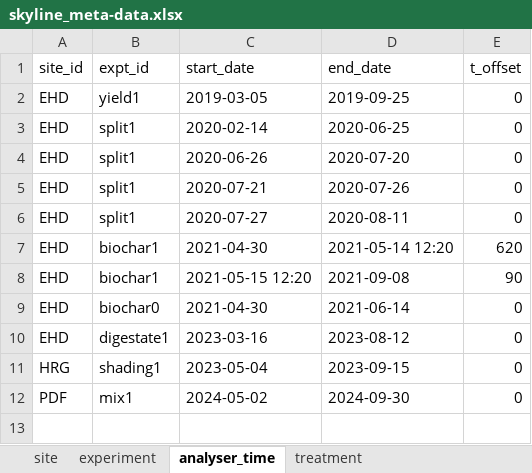
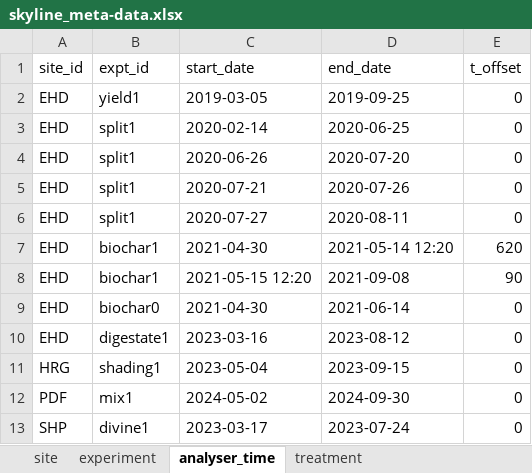
Before and after one commit to NERC-CEH/skyline, an Excel workbook: data-raw/skyline_meta-data.xlsx, sheet analyser_time, drawn as a sheet; values as stored, in another font and other column widths than the file's, no borders; the diff names each change by its address in the sheet, - before the commit and + after, or states it on an @@ line.

Commit message:
Added Shipton DIVINE expt

```diff
--- a/data-raw/skyline_meta-data.xlsx (sheet analyser_time)
+++ b/data-raw/skyline_meta-data.xlsx (sheet analyser_time)
+row 13: SHP | divine1 | 2023-03-17 | 2023-07-24 | 0
```
Also changed, not shown: sheet chamber, sheet experiment, sheet deadbands, sheet treatment, sheet management_event, sheet site, 29 other files.
